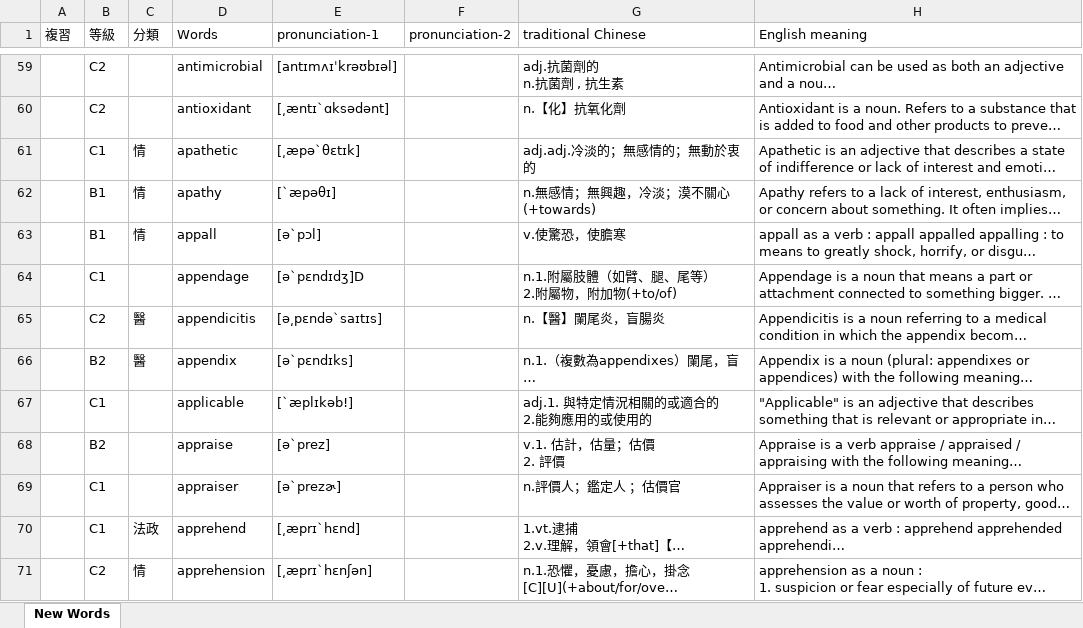
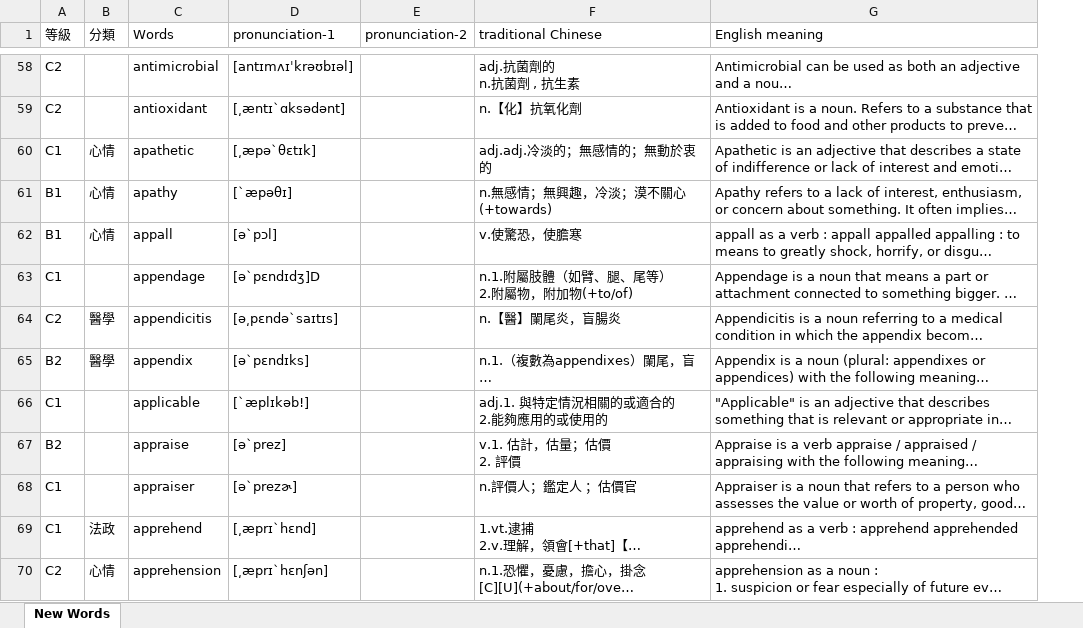
Before and after one commit to BoydYang-Designer/English-vocabulary, an Excel workbook: audio_files/Z_total_words.xlsx, sheet New Words, drawn as a sheet; only a part is shown, gaps mark what is left out; long unchanged cells end in …; values as stored, in another font and other column widths than the file's, no cell formats; removed rows and columns are numbered as before the commit, all else as after; the diff covers the shown part only; the diff names each change by its address in the sheet, - before the commit and + after, or states it on an @@ line.

```diff
--- a/audio_files/Z_total_words.xlsx (sheet New Words)
+++ b/audio_files/Z_total_words.xlsx (sheet New Words)
-column A (複習), empty
-B60:B62 (分類): 情
+B60:B62 (分類): 心情
-B64:B65 (分類): 醫
+B64:B65 (分類): 醫學
-B70 (分類): 情
+B70 (分類): 心情
```
Also changed, not shown: 196 added rows, 1 removed row, 46 moved rows and 78 edited cells elsewhere in this sheet, cell formats, 1 other file.
